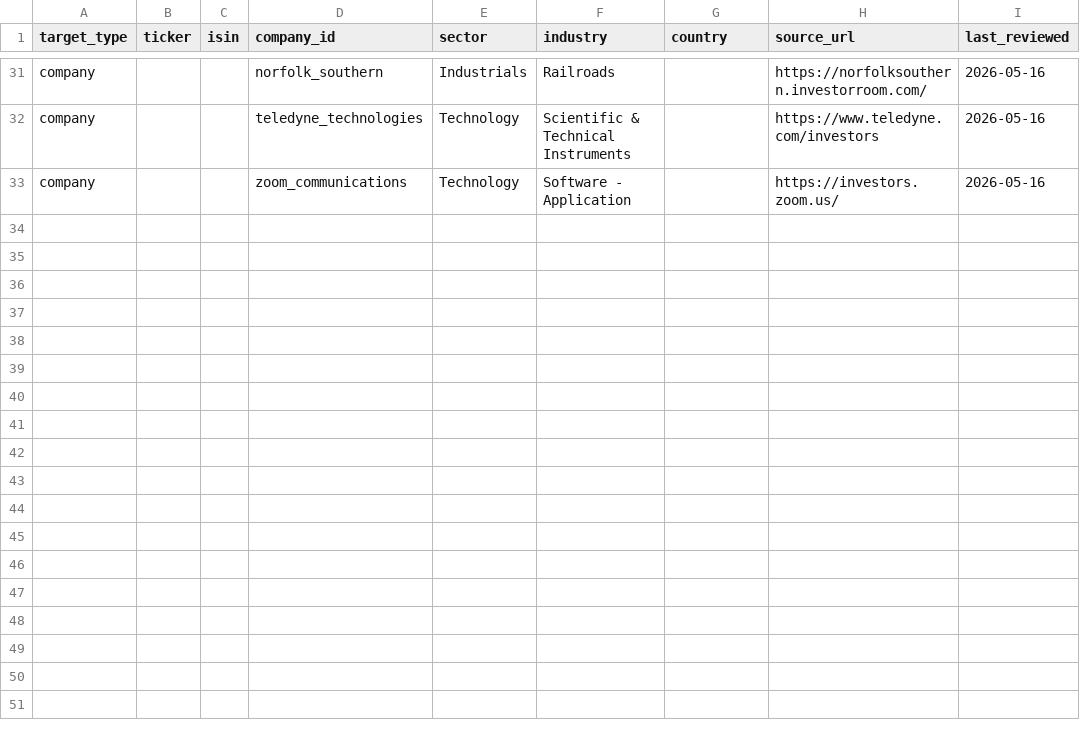
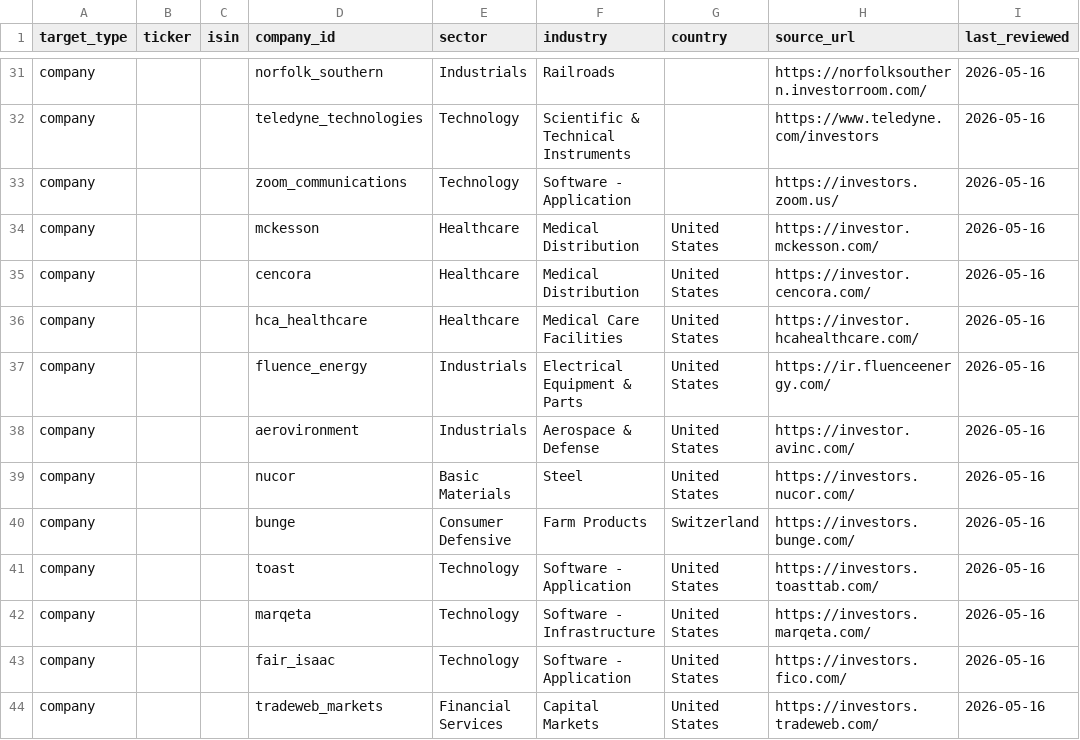
Before and after one commit to 369geofreeman/stratos, a CSV file: data/manual/classification_overrides.csv, drawn as a sheet; only a part is shown, gaps mark what is left out.

Commit message:
chore: pipeline Part 2 batch

```diff
--- a/data/manual/classification_overrides.csv
+++ b/data/manual/classification_overrides.csv
@@ -33 +33,12 @@ company,,,teledyne_technologies,Technology,Scientific & Technical Instruments,,h
 company,,,zoom_communications,Technology,Software - Application,,https://investors.zoom.us/,2026-05-16
+company,,,mckesson,Healthcare,Medical Distribution,United States,https://investor.mckesson.com/,2026-05-16
+company,,,cencora,Healthcare,Medical Distribution,United States,https://investor.cencora.com/,2026-05-16
+company,,,hca_healthcare,Healthcare,Medical Care Facilities,United States,https://investor.hcahealthcare.com/,2026-05-16
+company,,,fluence_energy,Industrials,Electrical Equipment & Parts,United States,https://ir.fluenceenergy.com/,2026-05-16
+company,,,aerovironment,Industrials,Aerospace & Defense,United States,https://investor.avinc.com/,2026-05-16
+company,,,nucor,Basic Materials,Steel,United States,https://investors.nucor.com/,2026-05-16
+company,,,bunge,Consumer Defensive,Farm Products,Switzerland,https://investors.bunge.com/,2026-05-16
+company,,,toast,Technology,Software - Application,United States,https://investors.toasttab.com/,2026-05-16
+company,,,marqeta,Technology,Software - Infrastructure,United States,https://investors.marqeta.com/,2026-05-16
+company,,,fair_isaac,Technology,Software - Application,United States,https://investors.fico.com/,2026-05-16
+company,,,tradeweb_markets,Financial Services,Capital Markets,United States,https://investors.tradeweb.com/,2026-05-16
```
Also changed, not shown: site/data/suggested_classification_overrides.csv, 20 other files.
